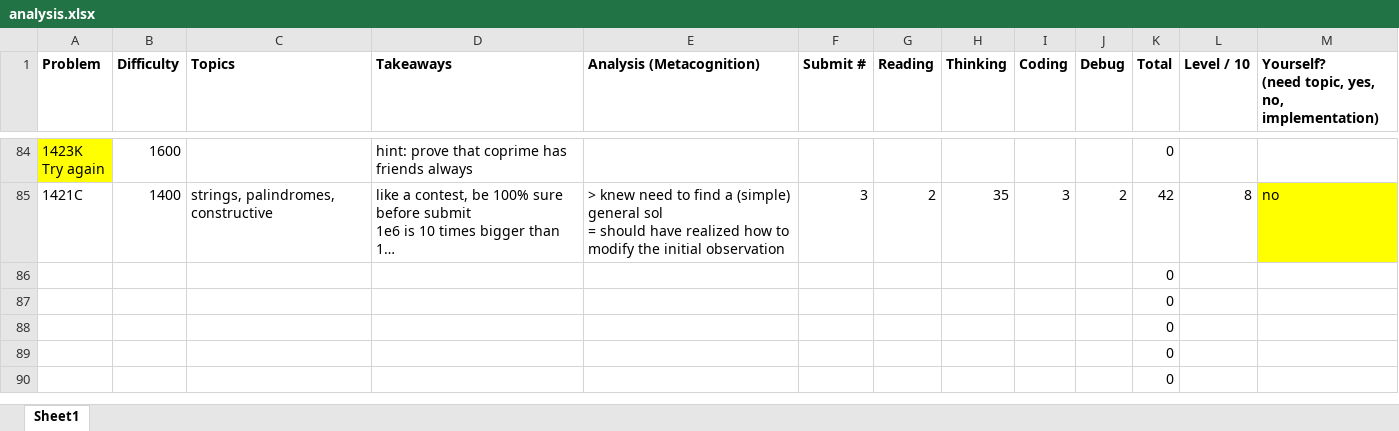
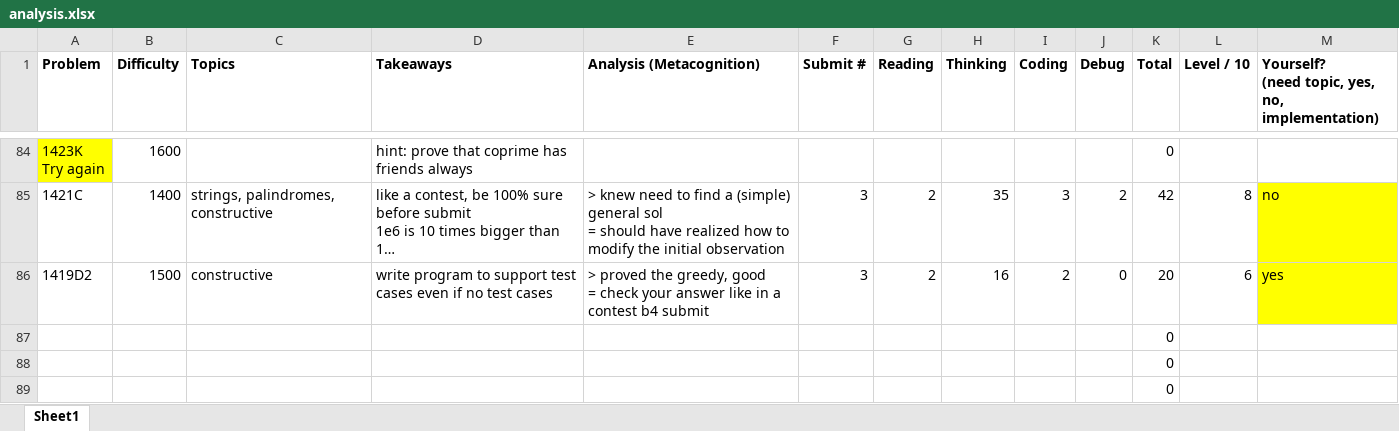
Before and after one commit to tfg1434/cp, an Excel workbook: analysis.xlsx, sheet Sheet1, drawn as a sheet; only a part is shown, gaps mark what is left out; the shorter side is filled out with more unchanged rows; long unchanged cells end in …; values as stored, in another font and other column widths than the file's, no borders; conditional formats not drawn; removed rows and columns are numbered as before the commit, all else as after; ↵ is a line break in a cell; the diff names each change by its address in the sheet, - before the commit and + after, or states it on an @@ line.

```diff
--- a/analysis.xlsx (sheet Sheet1)
+++ b/analysis.xlsx (sheet Sheet1)
-row 86:  |  |  |  |  |  |  |  |  |  | 0
+row 86: 1419D2 | 1500 | constructive | write program to support test cases even if no test cases | > proved the greedy, good ↵ = check your answer like in a contest b4 submit | 3 | 2 | 16 | 2 | 0 | 20 | 6 | yes
```
Also changed, not shown: 1 other file.
